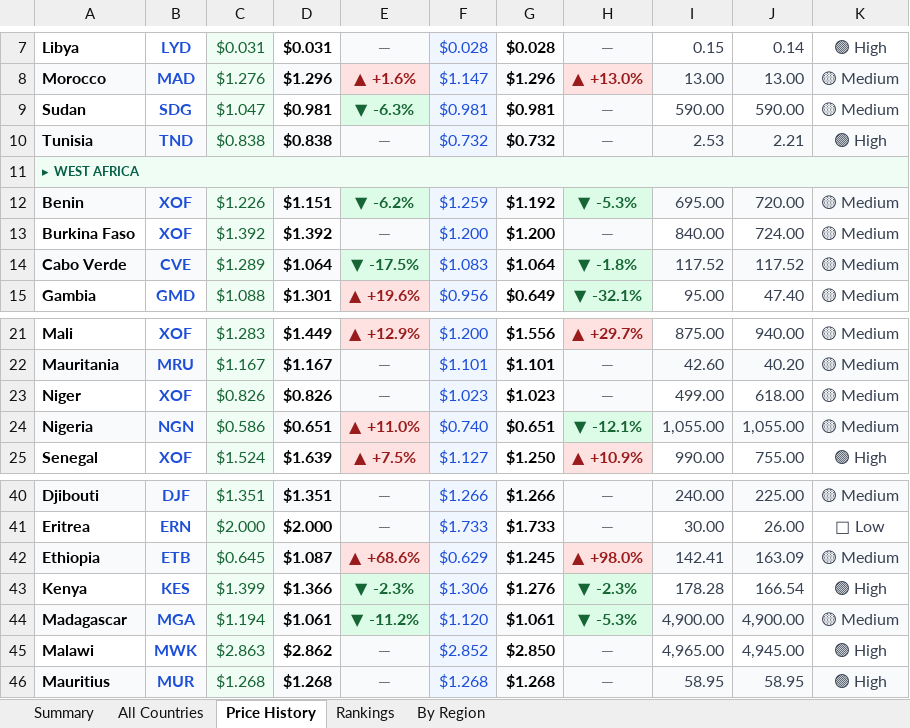
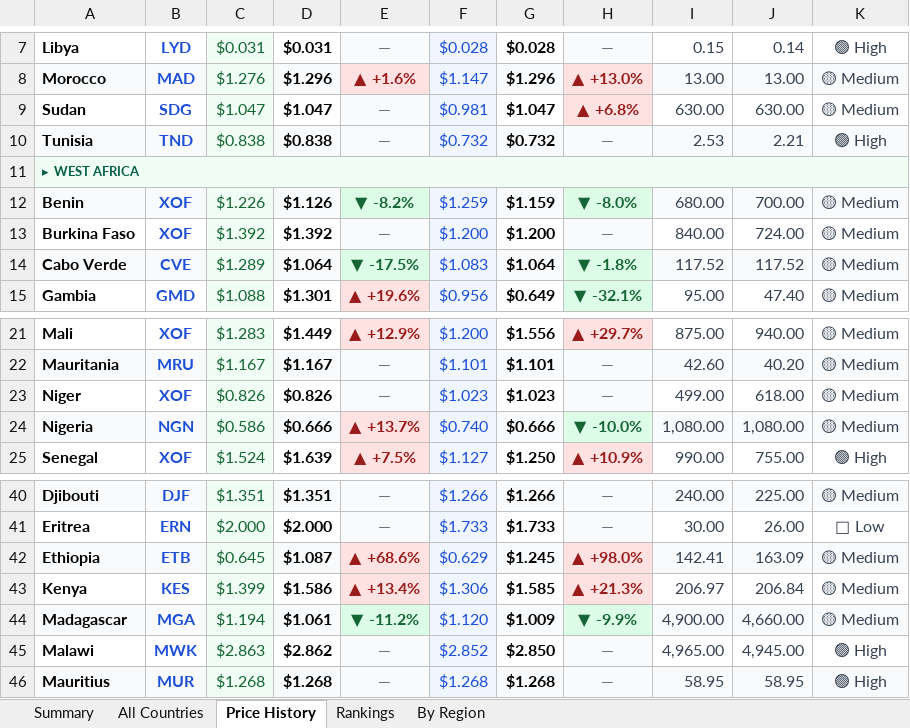
Before and after one commit to Data-Innovation-For-Africa/africa-fuel-tracker, an Excel workbook: africa_fuel_tracker_latest.xlsx, sheet Price History, drawn as a sheet; only a part is shown, gaps mark what is left out; values as stored, in another font and other column widths than the file's, no borders; conditional formats not drawn; the diff covers the shown part only; the diff names each change by its address in the sheet, - before the commit and + after, or states it on an @@ line.

```diff
--- a/africa_fuel_tracker_latest.xlsx (sheet Price History)
+++ b/africa_fuel_tracker_latest.xlsx (sheet Price History)
-D9: $0.981
+D9: $1.047
-E9: ▼ -6.3%
+E9: —
@@ E9 fill: #DCFCE7 → #F9FAFB, text colour: #166534 → #6B7280 @@
-G9: $0.981
+G9: $1.047
-H9: —
+H9: ▲ +6.8%
@@ H9 fill: #F9FAFB → #FEE2E2, text colour: #6B7280 → #991B1B @@
-I9: 590.00
+I9: 630.00
-J9: 590.00
+J9: 630.00
-D12: $1.151
+D12: $1.126
-E12: ▼ -6.2%
+E12: ▼ -8.2%
-G12: $1.192
+G12: $1.159
-H12: ▼ -5.3%
+H12: ▼ -8.0%
-I12: 695.00
+I12: 680.00
-J12: 720.00
+J12: 700.00
-D24: $0.651
+D24: $0.666
-E24: ▲ +11.0%
+E24: ▲ +13.7%
-G24: $0.651
+G24: $0.666
-H24: ▼ -12.1%
+H24: ▼ -10.0%
-I24: 1,055.00
+I24: 1,080.00
-J24: 1,055.00
+J24: 1,080.00
-D43: $1.366
+D43: $1.586
-E43: ▼ -2.3%
+E43: ▲ +13.4%
@@ E43 fill: #DCFCE7 → #FEE2E2, text colour: #166534 → #991B1B @@
-G43: $1.276
+G43: $1.585
-H43: ▼ -2.3%
+H43: ▲ +21.3%
@@ H43 fill: #DCFCE7 → #FEE2E2, text colour: #166534 → #991B1B @@
-I43: 178.28
+I43: 206.97
-J43: 166.54
+J43: 206.84
-K43: 🟢 High
+K43: 🟡 Medium
-G44: $1.061
+G44: $1.009
-H44: ▼ -5.3%
+H44: ▼ -9.9%
-J44: 4,900.00
+J44: 4,660.00
```
Also changed, not shown: 1 edited cell elsewhere in this sheet, sheet Rankings, sheet By Region, sheet All Countries, sheet Summary, 3 other files.
